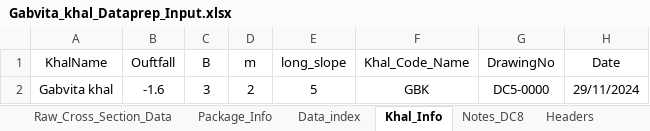
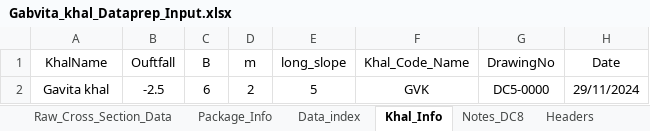
Before and after one commit to design-circle5-design/Design_All_DC_5, an Excel workbook: AEMostofa/Southwest Project/SMO Gopalgonj/Khal/P2/XL OF CROSS SECTION/Gabvita Khal/Gabvita_khal_Dataprep_Input.xlsx, sheet Khal_Info, drawn as a sheet; values as stored, in another font and other column widths than the file's, no borders; the diff names each change by its address in the sheet, - before the commit and + after, or states it on an @@ line.

```diff
--- a/AEMostofa/Southwest Project/SMO Gopalgonj/Khal/P2/XL OF CROSS SECTION/Gabvita Khal/Gabvita_khal_Dataprep_Input.xlsx (sheet Khal_Info)
+++ b/AEMostofa/Southwest Project/SMO Gopalgonj/Khal/P2/XL OF CROSS SECTION/Gabvita Khal/Gabvita_khal_Dataprep_Input.xlsx (sheet Khal_Info)
-A2 (KhalName): Gabvita khal
+A2 (KhalName): Gavita khal
-B2 (Ouftfall): -1.6
+B2 (Ouftfall): -2.5
-C2 (B): 3
+C2 (B): 6
-F2 (Khal_Code_Name): GBK
+F2 (Khal_Code_Name): GVK
```
Also changed, not shown: sheet Package_Info, sheet Raw_Cross_Section_Data, sheet Headers, sheet Data_index, charts or pictures, AEMostofa/Southwest Project/SMO Gopalgonj/Khal/P2/XL OF CROSS SECTION/Gunapar_khal/Gunapara_khal_Dataprep_Input.xlsx, AEMostofa/Southwest Project/SMO Gopalgonj/Khal/P2/XL OF CROSS SECTION/Kadar Khal/Kadar_khal_Dataprep_Input.xlsx, 25 other files.
